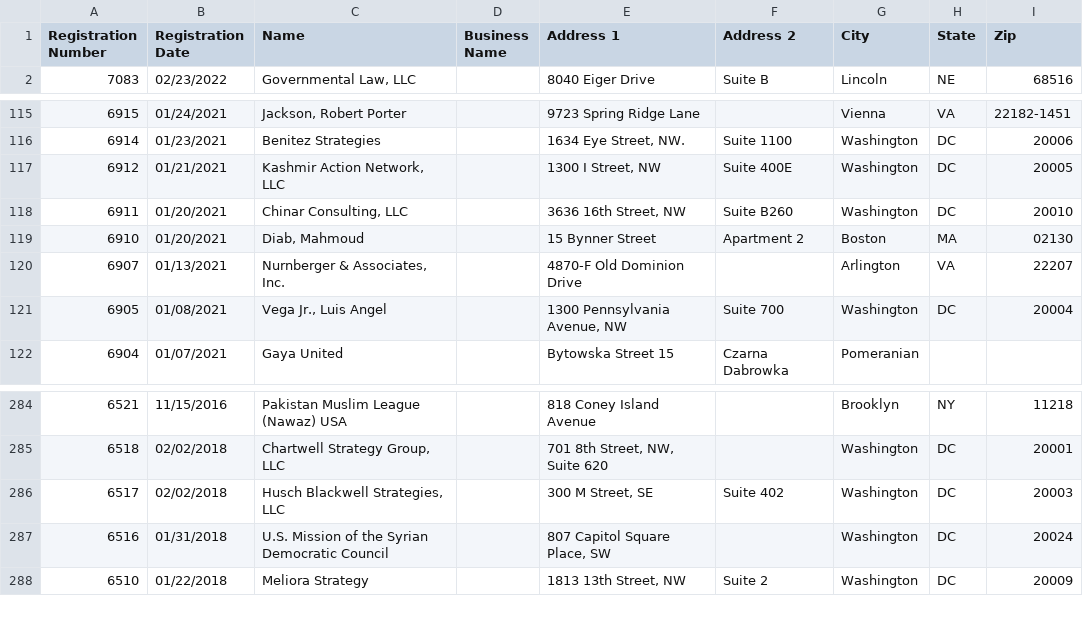
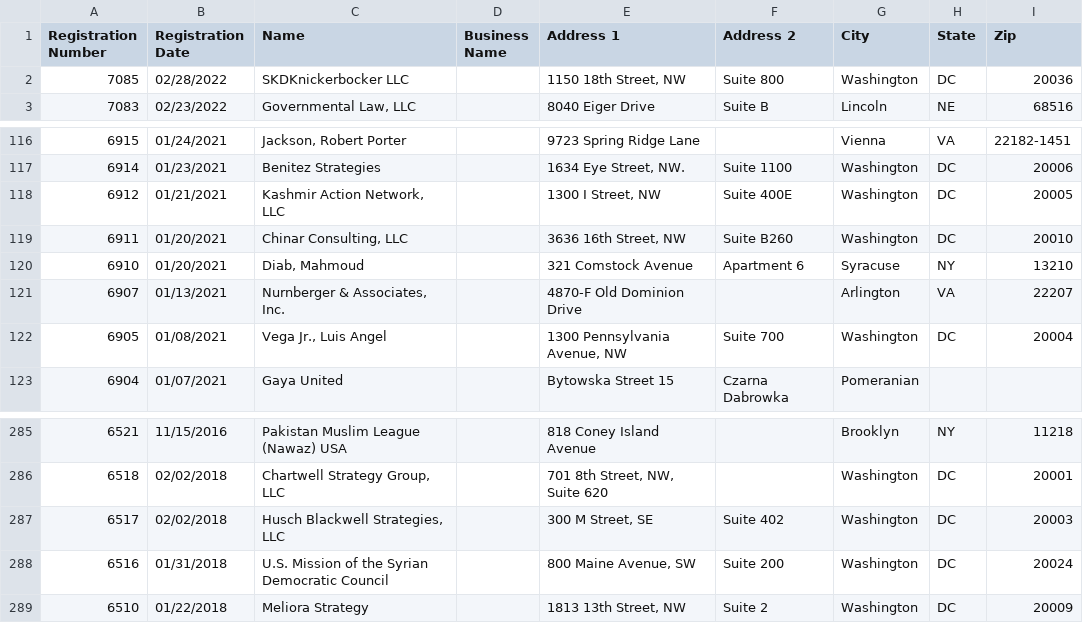
Before and after one commit to markschaver/FARA-Active, a CSV file: data.csv, drawn as a sheet; only a part is shown, gaps mark what is left out.

Commit message:
Flat: latest data (2022-03-03T08:24:23.771Z) {   "date": "2022-03-03T08:24:23.771Z",   "files": [     {       "name": "data.csv",       "deltaBytes": 609,       "source": "https://efile.fara.gov/api/v1/Registrants/csv/Active"     }   ] }

```diff
--- a/data.csv
+++ b/data.csv
@@ -1,2 +1,3 @@
 "Registration Number","Registration Date","Name","Business Name","Address 1","Address 2","City","State","Zip"
+"7085","02/28/2022","SKDKnickerbocker LLC","","1150 18th Street, NW"," Suite 800","Washington","DC","20036"
 "7083","02/23/2022","Governmental Law, LLC","","8040 Eiger Drive","Suite B"," Lincoln","NE","68516"
@@ -118,3 +119,3 @@
 "6911","01/20/2021","Chinar Consulting, LLC","","3636 16th Street, NW","Suite B260","Washington","DC"," 20010"
-"6910","01/20/2021","Diab, Mahmoud","","15 Bynner Street","Apartment 2","Boston","MA","02130"
+"6910","01/20/2021","Diab, Mahmoud","","321 Comstock Avenue","Apartment 6","Syracuse","NY","13210"
 "6907","01/13/2021","Nurnberger & Associates, Inc.","","4870-F Old Dominion Drive","","Arlington","VA","22207"
@@ -286,3 +287,3 @@
 "6517","02/02/2018","Husch Blackwell Strategies, LLC","","300 M Street, SE","Suite 402","Washington","DC","20003"
-"6516","01/31/2018","U.S. Mission of the Syrian Democratic Council","","807 Capitol Square Place, SW","","Washington","DC","20024"
+"6516","01/31/2018","U.S. Mission of the Syrian Democratic Council","","800 Maine Avenue, SW ","Suite 200","Washington","DC","20024"
 "6510","01/22/2018","Meliora Strategy","","1813 13th Street, NW","Suite 2","Washington","DC","20009"
```
